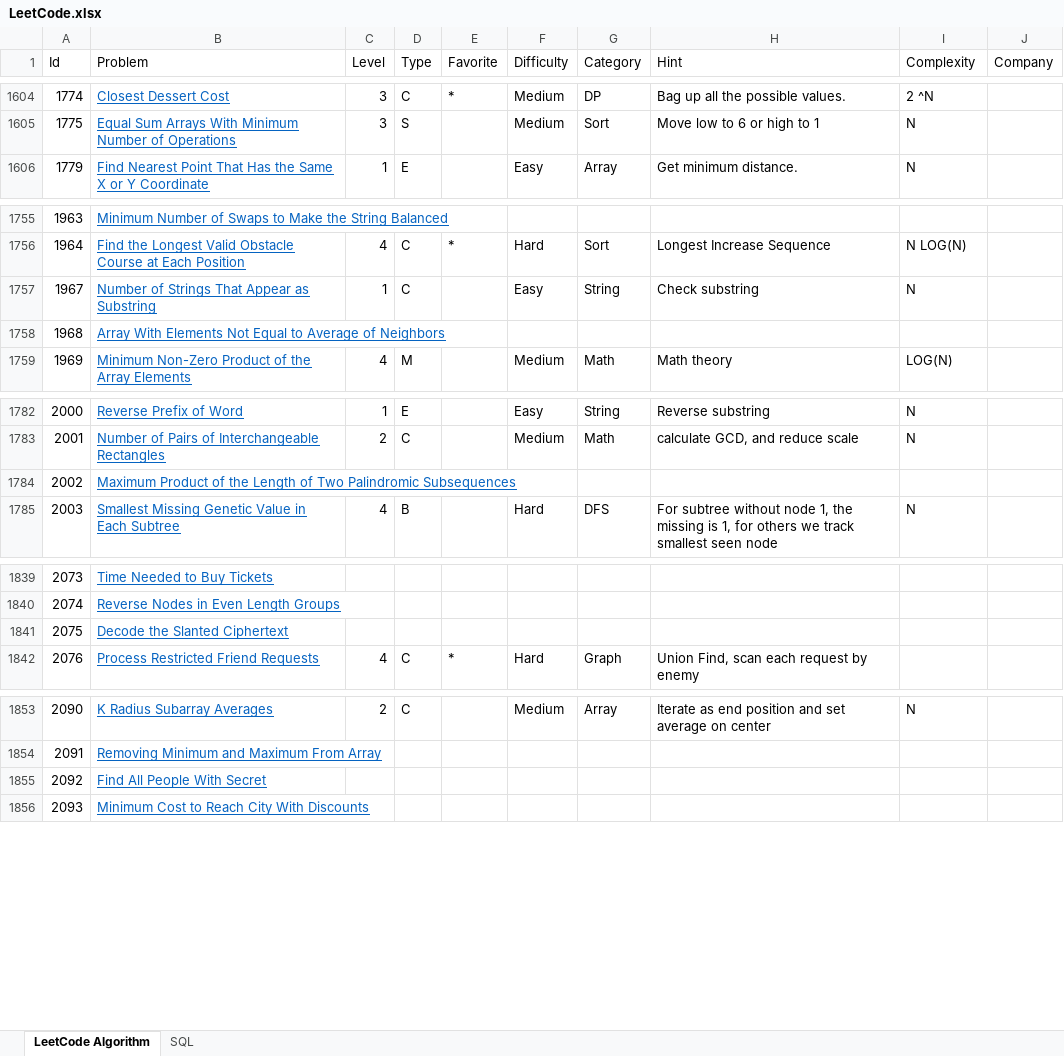
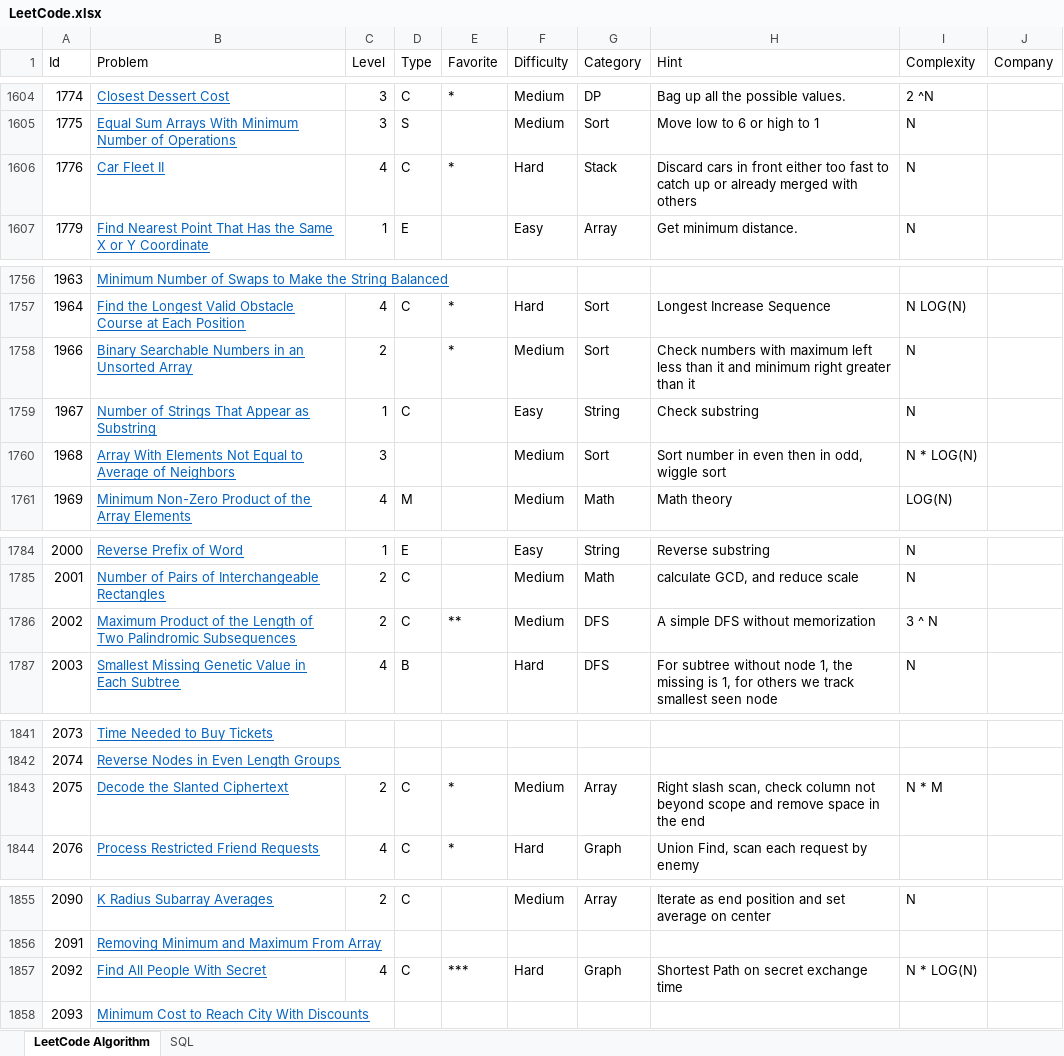
Before and after one commit to huanminwu/LeetCode, an Excel workbook: LeetCode.xlsx, sheet LeetCode Algorithm, drawn as a sheet; only a part is shown, gaps mark what is left out; values as stored, in another font and other column widths than the file's, no borders; charts and pictures not drawn; addresses are those after the commit; the diff covers the shown part only; the diff names each change by its address in the sheet, - before the commit and + after, or states it on an @@ line.

Commit message:
check in another 7 problems

```diff
--- a/LeetCode.xlsx (sheet LeetCode Algorithm)
+++ b/LeetCode.xlsx (sheet LeetCode Algorithm)
+row 1606: 1776 | Car Fleet II | 4 | C | * | Hard | Stack | Discard cars in front either too fast to catch up or already merged with others | N
+row 1758: 1966 | Binary Searchable Numbers in an Unsorted Array | 2 |  | * | Medium | Sort | Check numbers with maximum left less than it and minimum right greater than it | N
-C1760 (Level): (empty)
+C1760 (Level): 3
-F1760 (Difficulty): (empty)
+F1760 (Difficulty): Medium
-G1760 (Category): (empty)
+G1760 (Category): Sort
-H1760 (Hint): (empty)
+H1760 (Hint): Sort number in even then in odd, wiggle sort
-I1760 (Complexity): (empty)
+I1760 (Complexity): N * LOG(N)
-C1786 (Level): (empty)
+C1786 (Level): 2
-D1786 (Type): (empty)
+D1786 (Type): C
-E1786 (Favorite): (empty)
+E1786 (Favorite): **
-F1786 (Difficulty): (empty)
+F1786 (Difficulty): Medium
-G1786 (Category): (empty)
+G1786 (Category): DFS
-H1786 (Hint): (empty)
+H1786 (Hint): A simple DFS without memorization
-I1786 (Complexity): (empty)
+I1786 (Complexity): 3 ^ N
-C1843 (Level): (empty)
+C1843 (Level): 2
-D1843 (Type): (empty)
+D1843 (Type): C
-E1843 (Favorite): (empty)
+E1843 (Favorite): *
-F1843 (Difficulty): (empty)
+F1843 (Difficulty): Medium
-G1843 (Category): (empty)
+G1843 (Category): Array
-H1843 (Hint): (empty)
+H1843 (Hint): Right slash scan, check column not beyond scope and remove space in the end
-I1843 (Complexity): (empty)
+I1843 (Complexity): N * M
-C1857 (Level): (empty)
+C1857 (Level): 4
-D1857 (Type): (empty)
+D1857 (Type): C
-E1857 (Favorite): (empty)
+E1857 (Favorite): ***
-F1857 (Difficulty): (empty)
+F1857 (Difficulty): Hard
-G1857 (Category): (empty)
+G1857 (Category): Graph
-H1857 (Hint): (empty)
+H1857 (Hint): Shortest Path on secret exchange time
-I1857 (Complexity): (empty)
+I1857 (Complexity): N * LOG(N)
```
Also changed, not shown: 6 edited cells elsewhere in this sheet, 21 other files.
